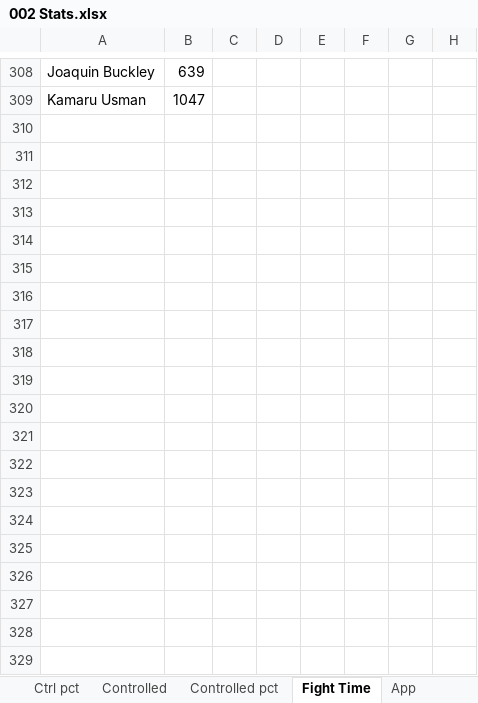
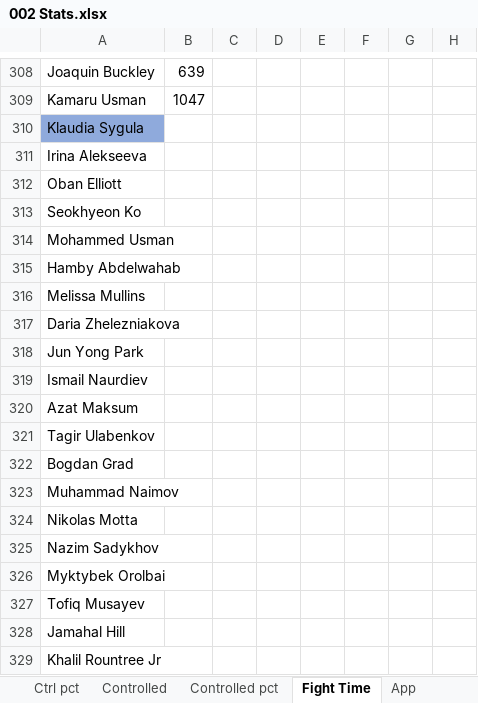
Before and after one commit to MMAEagle/MMA-Stats, an Excel workbook: APP/002 Stats.xlsx, sheet Fight Time, drawn as a sheet; only a part is shown, gaps mark what is left out; values as stored, in another font and other column widths than the file's, no borders; rows hold the shown columns only; the diff names each change by its address in the sheet, - before the commit and + after, or states it on an @@ line.

```diff
--- a/APP/002 Stats.xlsx (sheet Fight Time)
+++ b/APP/002 Stats.xlsx (sheet Fight Time)
+row 310: Klaudia Sygula
+row 311: Irina Alekseeva
+row 312: Oban Elliott
+row 313: Seokhyeon Ko
+row 314: Mohammed Usman
+row 315: Hamby Abdelwahab
+row 316: Melissa Mullins
+row 317: Daria Zhelezniakova
+row 318: Jun Yong Park
+row 319: Ismail Naurdiev
+row 320: Azat Maksum
+row 321: Tagir Ulabenkov
+row 322: Bogdan Grad
+row 323: Muhammad Naimov
+row 324: Nikolas Motta
+row 325: Nazim Sadykhov
+row 326: Myktybek Orolbai
+row 327: Tofiq Musayev
+row 328: Jamahal Hill
+row 329: Khalil Rountree Jr
```
Also changed, not shown: sheet App, sheet Control, sheet Ctrl pct, sheet Controlled pct, sheet Controlled.
